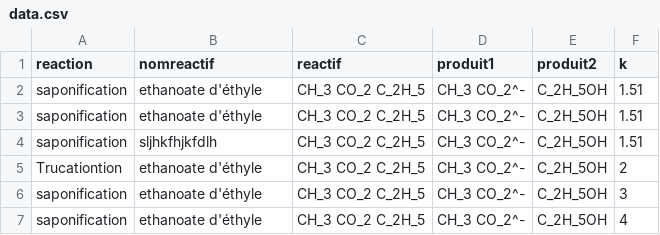
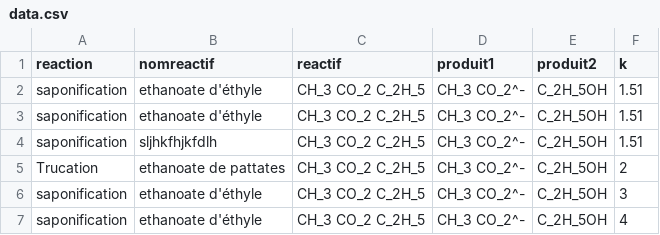
Before and after one commit to PremierLangage/Yggdrasil, a CSV file: Chemistry/exercices/cinétique/data.csv, drawn as a sheet.

```diff
--- a/Chemistry/exercices/cinétique/data.csv
+++ b/Chemistry/exercices/cinétique/data.csv
@@ -4,3 +4,3 @@ saponification;ethanoate d'éthyle;CH_3 CO_2 C_2H_5;CH_3 CO_2^-;C_2H_5OH;1.51
 saponification;sljhkfhjkfdlh;CH_3 CO_2 C_2H_5;CH_3 CO_2^-;C_2H_5OH;1.51
-Trucationtion;ethanoate d'éthyle;CH_3 CO_2 C_2H_5;CH_3 CO_2^-;C_2H_5OH;2
+Trucation;ethanoate de pattates;CH_3 CO_2 C_2H_5;CH_3 CO_2^-;C_2H_5OH;2
 saponification;ethanoate d'éthyle;CH_3 CO_2 C_2H_5;CH_3 CO_2^-;C_2H_5OH;3
```
Also changed, not shown: 3 other files.
